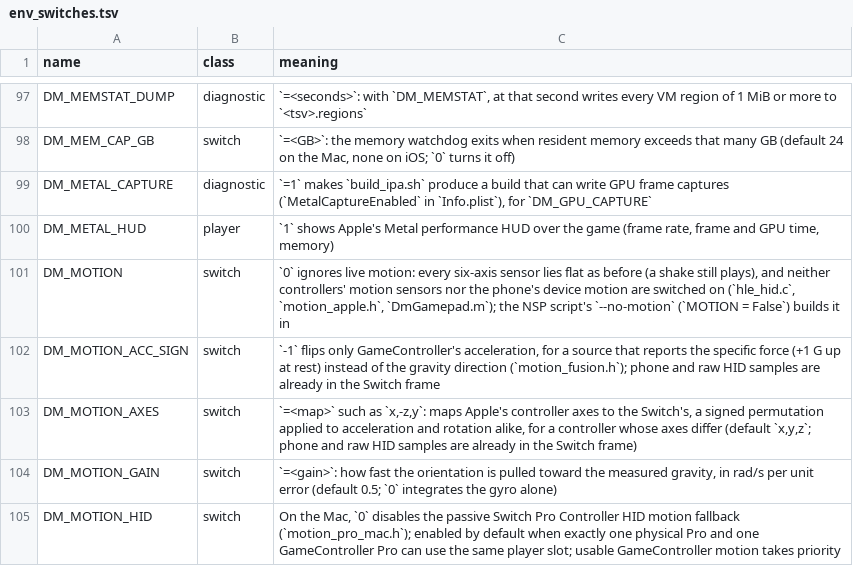
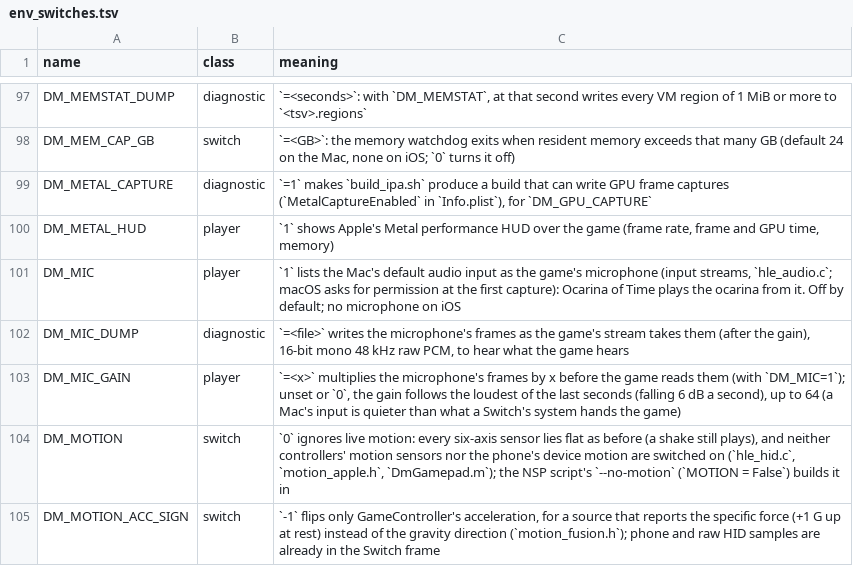
Before and after one commit to Fasen24-AI/swordboiMacNative, a TSV file: docs/env_switches.tsv, drawn as a sheet; only a part is shown, gaps mark what is left out; the shorter side is filled out with more unchanged rows; the diff names each change by its address in the sheet, - before the commit and + after, or states it on an @@ line.

Commit message:
Apply #1662: Input streams on the Mac's microphone (DM_MIC=1): Ocarina of Time's ocarina can be played into it
Upstream pull requests applied in this commit (their authors' work, brought onto this tree with a three-way merge; the description is in each PR):
- #1662 by lukpierri (open): Input streams on the Mac's microphone (DM_MIC=1): Ocarina of Time's ocarina can be played into it

```diff
--- a/docs/env_switches.tsv
+++ b/docs/env_switches.tsv
+row 101: DM_MIC | player | `1` lists the Mac's default audio input as the game's microphone (input streams, `hle_audio.c`; macOS asks for permission at the first capture): Ocarina of Time plays the ocarina from it. Off by default; no microphone on iOS
+row 102: DM_MIC_DUMP | diagnostic | `=<file>` writes the microphone's frames as the game's stream takes them (after the gain), 16-bit mono 48 kHz raw PCM, to hear what the game hears
+row 103: DM_MIC_GAIN | player | `=<x>` multiplies the microphone's frames by x before the game reads them (with `DM_MIC=1`); unset or `0`, the gain follows the loudest of the last seconds (falling 6 dB a second), up to 64 (a Mac's input is quieter than what a Switch's system hands the game)
```
Also changed, not shown: 4 other files.
